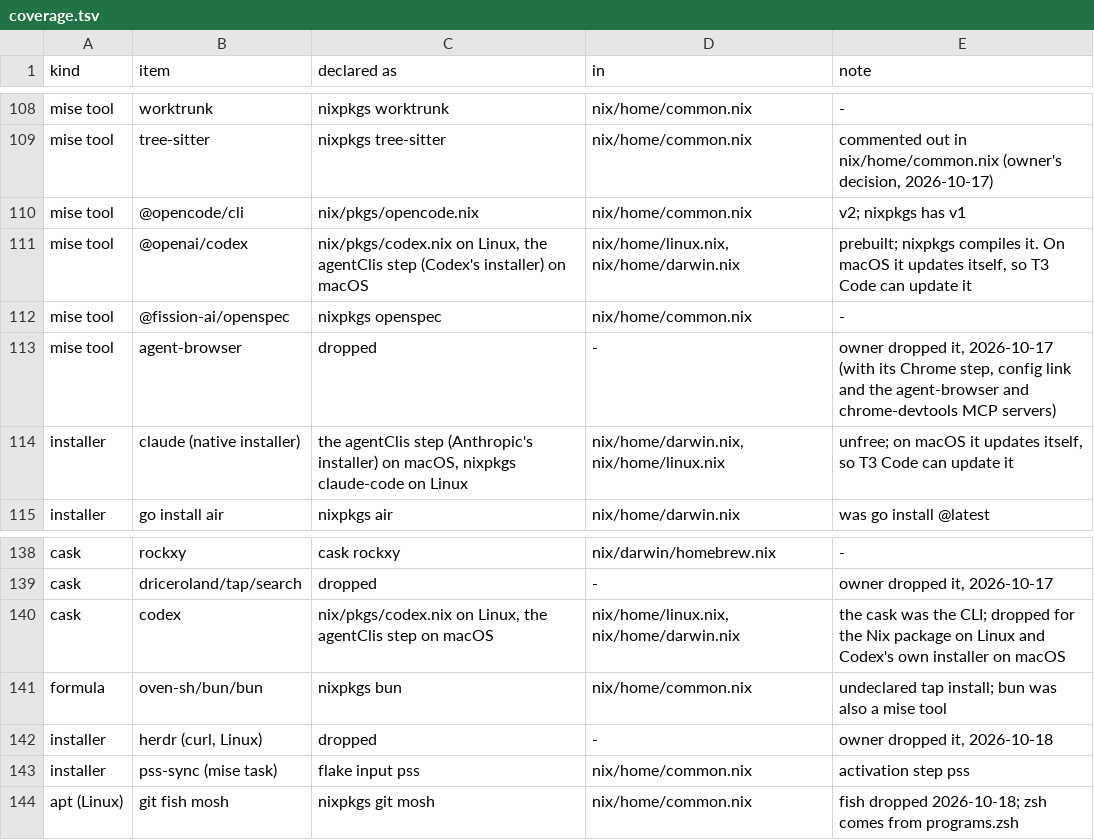
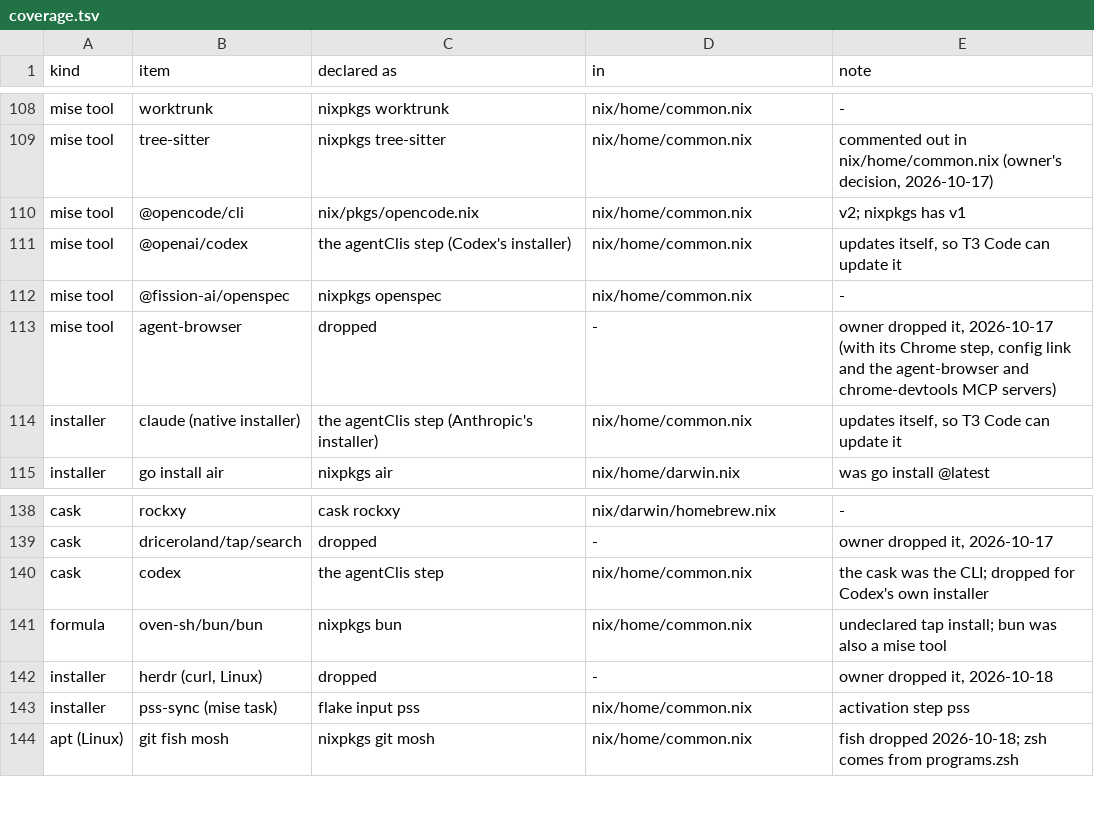
Before and after one commit to sjdonado/dotfiles, a TSV file: openspec/changes/provision-with-nix/coverage.tsv, drawn as a sheet; only a part is shown, gaps mark what is left out.

Commit message:
feat(setup): let claude and codex update themselves on Linux too
T3 Code reaches the Linux boxes too, and its update button there hit the same Nix build that `claude update` and `codex update` cannot replace.

The agentClis step moves to nix/home/common.nix and runs on both platforms, with Nix's curl, coreutils and tar after the system's for a bare box. Linux drops nixpkgs claude-code, the forced ~/.local/bin links and nix/pkgs/codex.nix, which nothing else used. sync.sh shares one check_agents group. Codex checks for updates on startup again, since its own updater now works. verify/linux.sh 75 passed, 0 failed, second run idempotent; verify/macos.sh 54 passed, 0 failed.

```diff
--- a/openspec/changes/provision-with-nix/coverage.tsv
+++ b/openspec/changes/provision-with-nix/coverage.tsv
@@ -110,6 +110,6 @@ mise tool	tree-sitter	nixpkgs tree-sitter	nix/home/common.nix	commented out in n
 mise tool	@opencode/cli	nix/pkgs/opencode.nix	nix/home/common.nix	v2; nixpkgs has v1
-mise tool	@openai/codex	nix/pkgs/codex.nix on Linux, the agentClis step (Codex's installer) on macOS	nix/home/linux.nix, nix/home/darwin.nix	prebuilt; nixpkgs compiles it. On macOS it updates itself, so T3 Code can update it
+mise tool	@openai/codex	the agentClis step (Codex's installer)	nix/home/common.nix	updates itself, so T3 Code can update it
 mise tool	@fission-ai/openspec	nixpkgs openspec	nix/home/common.nix	-
 mise tool	agent-browser	dropped	-	owner dropped it, 2026-10-17 (with its Chrome step, config link and the agent-browser and chrome-devtools MCP servers)
-installer	claude (native installer)	the agentClis step (Anthropic's installer) on macOS, nixpkgs claude-code on Linux	nix/home/darwin.nix, nix/home/linux.nix	unfree; on macOS it updates itself, so T3 Code can update it
+installer	claude (native installer)	the agentClis step (Anthropic's installer)	nix/home/common.nix	updates itself, so T3 Code can update it
 installer	go install air	nixpkgs air	nix/home/darwin.nix	was go install @latest
@@ -139,3 +139,3 @@ cask	rockxy	cask rockxy	nix/darwin/homebrew.nix	-
 cask	driceroland/tap/search	dropped	-	owner dropped it, 2026-10-17
-cask	codex	nix/pkgs/codex.nix on Linux, the agentClis step on macOS	nix/home/linux.nix, nix/home/darwin.nix	the cask was the CLI; dropped for the Nix package on Linux and Codex's own installer on macOS
+cask	codex	the agentClis step	nix/home/common.nix	the cask was the CLI; dropped for Codex's own installer
 formula	oven-sh/bun/bun	nixpkgs bun	nix/home/common.nix	undeclared tap install; bun was also a mise tool
```
Also changed, not shown: 8 other files.
